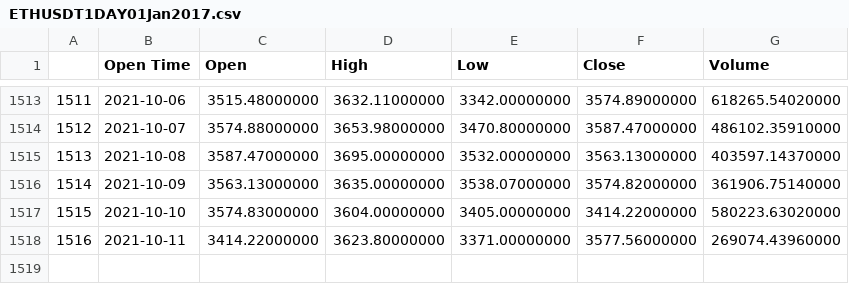
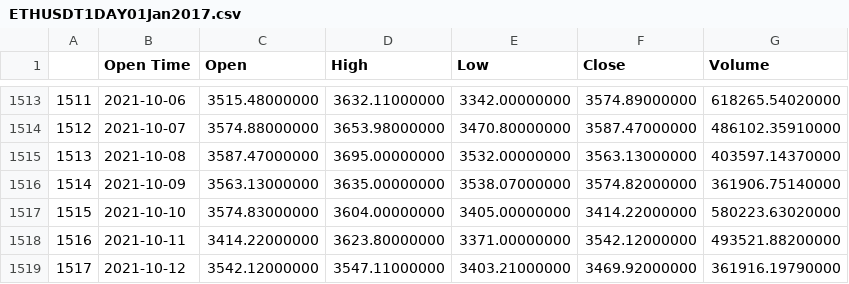
Before and after one commit to oorhunn/TurkishGecko, a CSV file: coindata/preprocessed/ETHUSDT1DAY01Jan2017.csv, drawn as a sheet; only a part is shown, gaps mark what is left out.

```diff
--- a/coindata/preprocessed/ETHUSDT1DAY01Jan2017.csv
+++ b/coindata/preprocessed/ETHUSDT1DAY01Jan2017.csv
@@ -1517,2 +1517,3 @@
 1515,2021-10-10,3574.83000000,3604.00000000,3405.00000000,3414.22000000,580223.63020000
-1516,2021-10-11,3414.22000000,3623.80000000,3371.00000000,3577.56000000,269074.43960000
+1516,2021-10-11,3414.22000000,3623.80000000,3371.00000000,3542.12000000,493521.88200000
+1517,2021-10-12,3542.12000000,3547.11000000,3403.21000000,3469.92000000,361916.19790000
```
Also changed, not shown: 11 other files.
